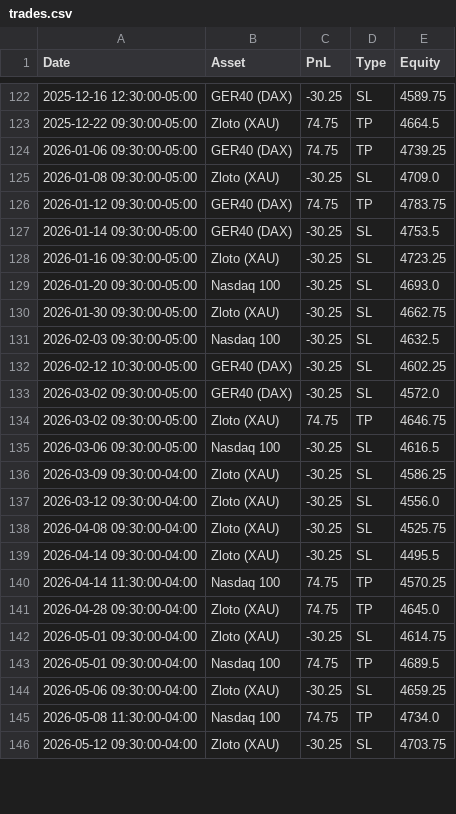
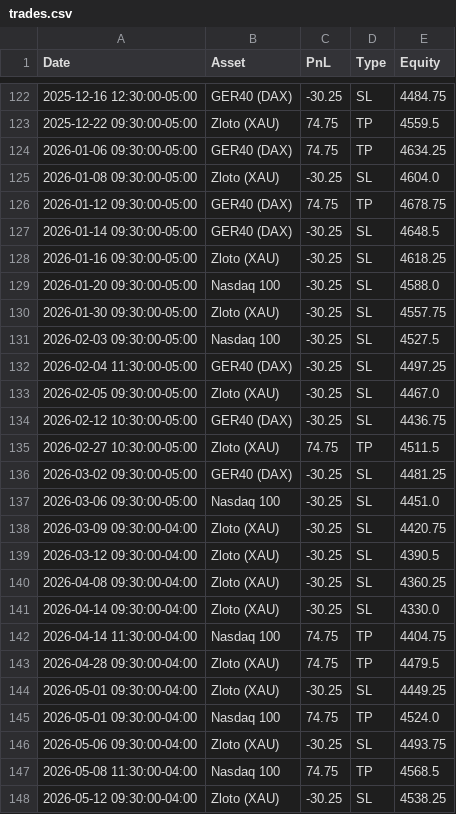
Before and after one commit to whydonotme/trading-lab, a CSV file: results/trades.csv, drawn as a sheet; only a part is shown, gaps mark what is left out; the diff covers the shown part only.

```diff
--- a/results/trades.csv
+++ b/results/trades.csv
@@ -122,25 +122,27 @@ Date,Asset,PnL,Type,Equity
-2025-12-16 12:30:00-05:00,GER40 (DAX),-30.25,SL,4589.75
-2025-12-22 09:30:00-05:00,Zloto (XAU),74.75,TP,4664.5
-2026-01-06 09:30:00-05:00,GER40 (DAX),74.75,TP,4739.25
-2026-01-08 09:30:00-05:00,Zloto (XAU),-30.25,SL,4709.0
-2026-01-12 09:30:00-05:00,GER40 (DAX),74.75,TP,4783.75
-2026-01-14 09:30:00-05:00,GER40 (DAX),-30.25,SL,4753.5
-2026-01-16 09:30:00-05:00,Zloto (XAU),-30.25,SL,4723.25
-2026-01-20 09:30:00-05:00,Nasdaq 100,-30.25,SL,4693.0
-2026-01-30 09:30:00-05:00,Zloto (XAU),-30.25,SL,4662.75
-2026-02-03 09:30:00-05:00,Nasdaq 100,-30.25,SL,4632.5
-2026-02-12 10:30:00-05:00,GER40 (DAX),-30.25,SL,4602.25
-2026-03-02 09:30:00-05:00,GER40 (DAX),-30.25,SL,4572.0
-2026-03-02 09:30:00-05:00,Zloto (XAU),74.75,TP,4646.75
-2026-03-06 09:30:00-05:00,Nasdaq 100,-30.25,SL,4616.5
-2026-03-09 09:30:00-04:00,Zloto (XAU),-30.25,SL,4586.25
-2026-03-12 09:30:00-04:00,Zloto (XAU),-30.25,SL,4556.0
-2026-04-08 09:30:00-04:00,Zloto (XAU),-30.25,SL,4525.75
-2026-04-14 09:30:00-04:00,Zloto (XAU),-30.25,SL,4495.5
-2026-04-14 11:30:00-04:00,Nasdaq 100,74.75,TP,4570.25
-2026-04-28 09:30:00-04:00,Zloto (XAU),74.75,TP,4645.0
-2026-05-01 09:30:00-04:00,Zloto (XAU),-30.25,SL,4614.75
-2026-05-01 09:30:00-04:00,Nasdaq 100,74.75,TP,4689.5
-2026-05-06 09:30:00-04:00,Zloto (XAU),-30.25,SL,4659.25
-2026-05-08 11:30:00-04:00,Nasdaq 100,74.75,TP,4734.0
-2026-05-12 09:30:00-04:00,Zloto (XAU),-30.25,SL,4703.75
+2025-12-16 12:30:00-05:00,GER40 (DAX),-30.25,SL,4484.75
+2025-12-22 09:30:00-05:00,Zloto (XAU),74.75,TP,4559.5
+2026-01-06 09:30:00-05:00,GER40 (DAX),74.75,TP,4634.25
+2026-01-08 09:30:00-05:00,Zloto (XAU),-30.25,SL,4604.0
+2026-01-12 09:30:00-05:00,GER40 (DAX),74.75,TP,4678.75
+2026-01-14 09:30:00-05:00,GER40 (DAX),-30.25,SL,4648.5
+2026-01-16 09:30:00-05:00,Zloto (XAU),-30.25,SL,4618.25
+2026-01-20 09:30:00-05:00,Nasdaq 100,-30.25,SL,4588.0
+2026-01-30 09:30:00-05:00,Zloto (XAU),-30.25,SL,4557.75
+2026-02-03 09:30:00-05:00,Nasdaq 100,-30.25,SL,4527.5
+2026-02-04 11:30:00-05:00,GER40 (DAX),-30.25,SL,4497.25
+2026-02-05 09:30:00-05:00,Zloto (XAU),-30.25,SL,4467.0
+2026-02-12 10:30:00-05:00,GER40 (DAX),-30.25,SL,4436.75
+2026-02-27 10:30:00-05:00,Zloto (XAU),74.75,TP,4511.5
+2026-03-02 09:30:00-05:00,GER40 (DAX),-30.25,SL,4481.25
+2026-03-06 09:30:00-05:00,Nasdaq 100,-30.25,SL,4451.0
+2026-03-09 09:30:00-04:00,Zloto (XAU),-30.25,SL,4420.75
+2026-03-12 09:30:00-04:00,Zloto (XAU),-30.25,SL,4390.5
+2026-04-08 09:30:00-04:00,Zloto (XAU),-30.25,SL,4360.25
+2026-04-14 09:30:00-04:00,Zloto (XAU),-30.25,SL,4330.0
+2026-04-14 11:30:00-04:00,Nasdaq 100,74.75,TP,4404.75
+2026-04-28 09:30:00-04:00,Zloto (XAU),74.75,TP,4479.5
+2026-05-01 09:30:00-04:00,Zloto (XAU),-30.25,SL,4449.25
+2026-05-01 09:30:00-04:00,Nasdaq 100,74.75,TP,4524.0
+2026-05-06 09:30:00-04:00,Zloto (XAU),-30.25,SL,4493.75
+2026-05-08 11:30:00-04:00,Nasdaq 100,74.75,TP,4568.5
+2026-05-12 09:30:00-04:00,Zloto (XAU),-30.25,SL,4538.25
```
Also changed, not shown: 3 added rows, 4 removed rows and 53 edited cells elsewhere in this file, 1 other file.
